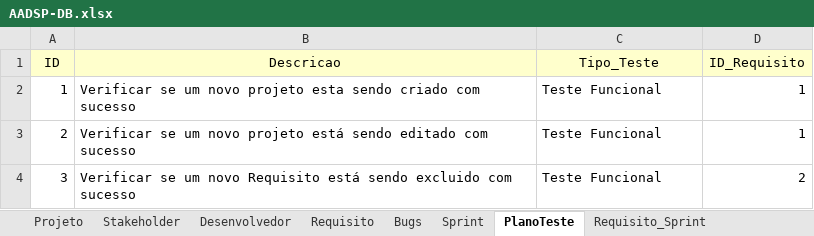
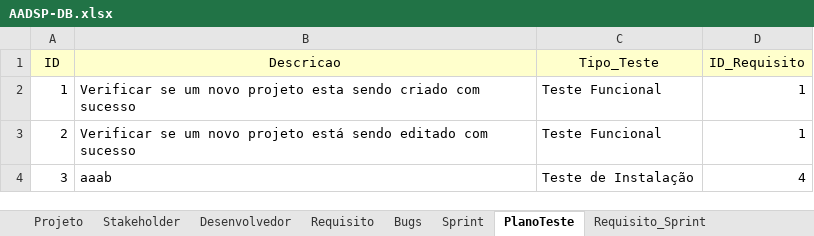
Before and after one commit to vitorssantana/T-AADSP-Test, an Excel workbook: AADSP-DB.xlsx, sheet PlanoTeste, drawn as a sheet; values as stored, in another font and other column widths than the file's, no borders; the diff names each change by its address in the sheet, - before the commit and + after, or states it on an @@ line.

```diff
--- a/AADSP-DB.xlsx (sheet PlanoTeste)
+++ b/AADSP-DB.xlsx (sheet PlanoTeste)
-B4 (Descricao): Verificar se um novo Requisito está sendo excluido com sucesso
+B4 (Descricao): aaab
-C4 (Tipo_Teste): Teste Funcional
+C4 (Tipo_Teste): Teste de Instalação
-D4 (ID_Requisito): 2
+D4 (ID_Requisito): 4
```
Also changed, not shown: sheet Projeto, sheet Desenvolvedor, sheet Sprint, 26 other files.
